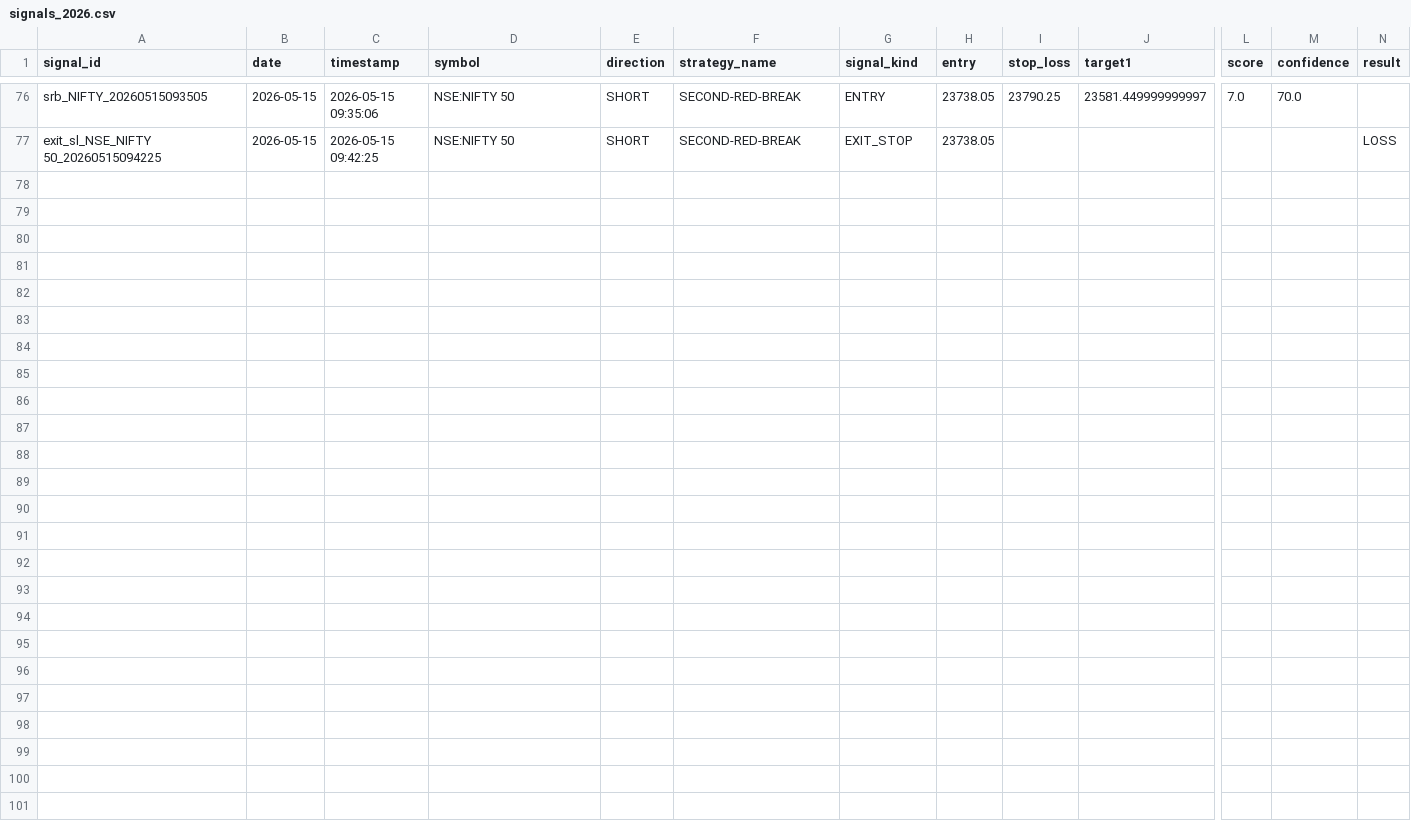
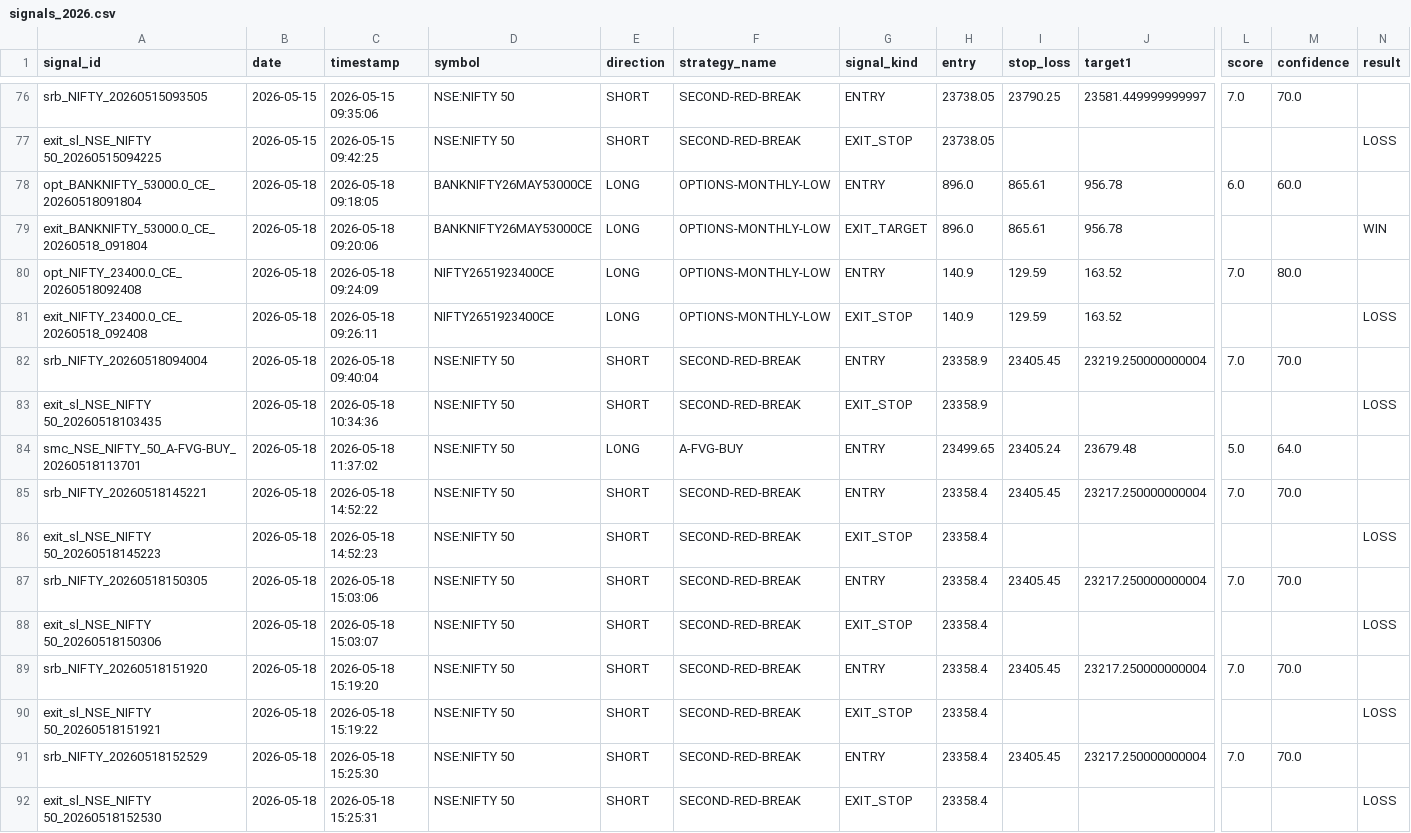
Before and after one commit to Gauravsingh257/stocks-with-gaurav, a CSV file: signal_history/signals_2026.csv, drawn as a sheet; only a part is shown, gaps mark what is left out; rows hold the shown columns only; the diff names each change by its address in the sheet, - before the commit and + after, or states it on an @@ line.

```diff
--- a/signal_history/signals_2026.csv
+++ b/signal_history/signals_2026.csv
+row 78: opt_BANKNIFTY_53000.0_CE_20260518091804 | 2026-05-18 | 2026-05-18 09:18:05 | BANKNIFTY26MAY53000CE | LONG | OPTIONS-MONTHLY-LOW | ENTRY | 896.0 | 865.61 | 956.78 | 6.0 | 60.0
+row 79: exit_BANKNIFTY_53000.0_CE_20260518_091804 | 2026-05-18 | 2026-05-18 09:20:06 | BANKNIFTY26MAY53000CE | LONG | OPTIONS-MONTHLY-LOW | EXIT_TARGET | 896.0 | 865.61 | 956.78 |  |  | WIN
+row 80: opt_NIFTY_23400.0_CE_20260518092408 | 2026-05-18 | 2026-05-18 09:24:09 | NIFTY2651923400CE | LONG | OPTIONS-MONTHLY-LOW | ENTRY | 140.9 | 129.59 | 163.52 | 7.0 | 80.0
+row 81: exit_NIFTY_23400.0_CE_20260518_092408 | 2026-05-18 | 2026-05-18 09:26:11 | NIFTY2651923400CE | LONG | OPTIONS-MONTHLY-LOW | EXIT_STOP | 140.9 | 129.59 | 163.52 |  |  | LOSS
+row 82: srb_NIFTY_20260518094004 | 2026-05-18 | 2026-05-18 09:40:04 | NSE:NIFTY 50 | SHORT | SECOND-RED-BREAK | ENTRY | 23358.9 | 23405.45 | 23219.250000000004 | 7.0 | 70.0
+row 83: exit_sl_NSE_NIFTY 50_20260518103435 | 2026-05-18 | 2026-05-18 10:34:36 | NSE:NIFTY 50 | SHORT | SECOND-RED-BREAK | EXIT_STOP | 23358.9 |  |  |  |  | LOSS
+row 84: smc_NSE_NIFTY_50_A-FVG-BUY_20260518113701 | 2026-05-18 | 2026-05-18 11:37:02 | NSE:NIFTY 50 | LONG | A-FVG-BUY | ENTRY | 23499.65 | 23405.24 | 23679.48 | 5.0 | 64.0
+row 85: srb_NIFTY_20260518145221 | 2026-05-18 | 2026-05-18 14:52:22 | NSE:NIFTY 50 | SHORT | SECOND-RED-BREAK | ENTRY | 23358.4 | 23405.45 | 23217.250000000004 | 7.0 | 70.0
+row 86: exit_sl_NSE_NIFTY 50_20260518145223 | 2026-05-18 | 2026-05-18 14:52:23 | NSE:NIFTY 50 | SHORT | SECOND-RED-BREAK | EXIT_STOP | 23358.4 |  |  |  |  | LOSS
+row 87: srb_NIFTY_20260518150305 | 2026-05-18 | 2026-05-18 15:03:06 | NSE:NIFTY 50 | SHORT | SECOND-RED-BREAK | ENTRY | 23358.4 | 23405.45 | 23217.250000000004 | 7.0 | 70.0
+row 88: exit_sl_NSE_NIFTY 50_20260518150306 | 2026-05-18 | 2026-05-18 15:03:07 | NSE:NIFTY 50 | SHORT | SECOND-RED-BREAK | EXIT_STOP | 23358.4 |  |  |  |  | LOSS
+row 89: srb_NIFTY_20260518151920 | 2026-05-18 | 2026-05-18 15:19:20 | NSE:NIFTY 50 | SHORT | SECOND-RED-BREAK | ENTRY | 23358.4 | 23405.45 | 23217.250000000004 | 7.0 | 70.0
+row 90: exit_sl_NSE_NIFTY 50_20260518151921 | 2026-05-18 | 2026-05-18 15:19:22 | NSE:NIFTY 50 | SHORT | SECOND-RED-BREAK | EXIT_STOP | 23358.4 |  |  |  |  | LOSS
+row 91: srb_NIFTY_20260518152529 | 2026-05-18 | 2026-05-18 15:25:30 | NSE:NIFTY 50 | SHORT | SECOND-RED-BREAK | ENTRY | 23358.4 | 23405.45 | 23217.250000000004 | 7.0 | 70.0
+row 92: exit_sl_NSE_NIFTY 50_20260518152530 | 2026-05-18 | 2026-05-18 15:25:31 | NSE:NIFTY 50 | SHORT | SECOND-RED-BREAK | EXIT_STOP | 23358.4 |  |  |  |  | LOSS
```
